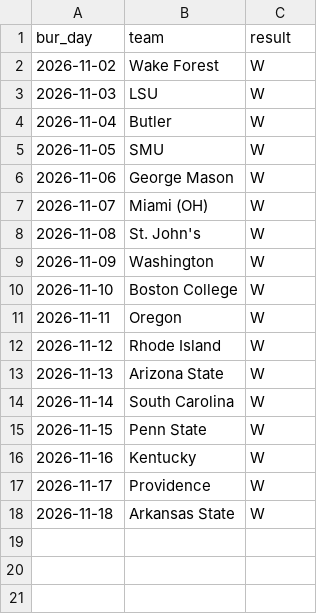
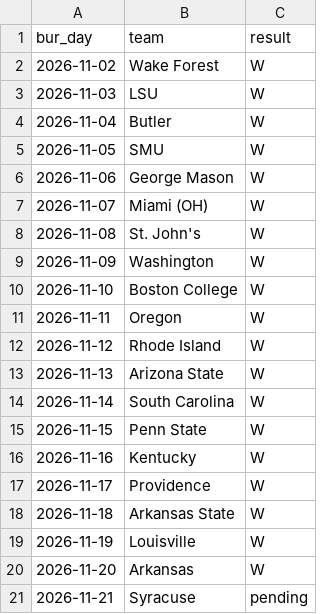
Before and after one commit to dillon-wood1/bur-cbb-board, a CSV file: survivor.csv, drawn as a sheet.

```diff
--- a/survivor.csv
+++ b/survivor.csv
@@ -18 +18,4 @@ bur_day,team,result
 2026-11-18,Arkansas State,W
+2026-11-19,Louisville,W
+2026-11-20,Arkansas,W
+2026-11-21,Syracuse,pending
```
Also changed, not shown: 1 other file.
